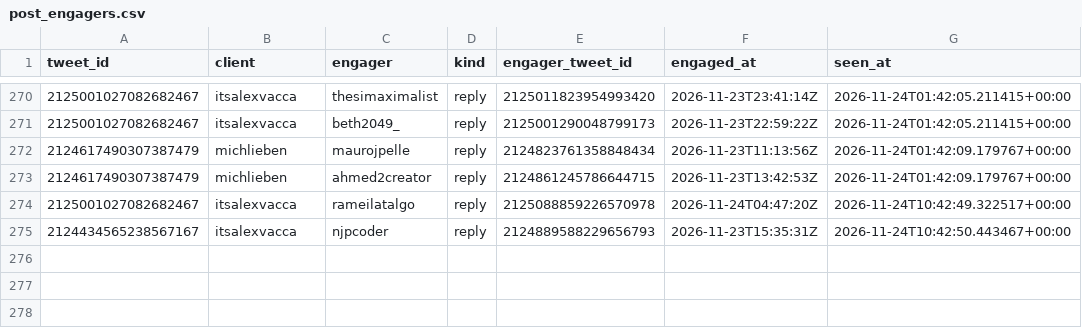
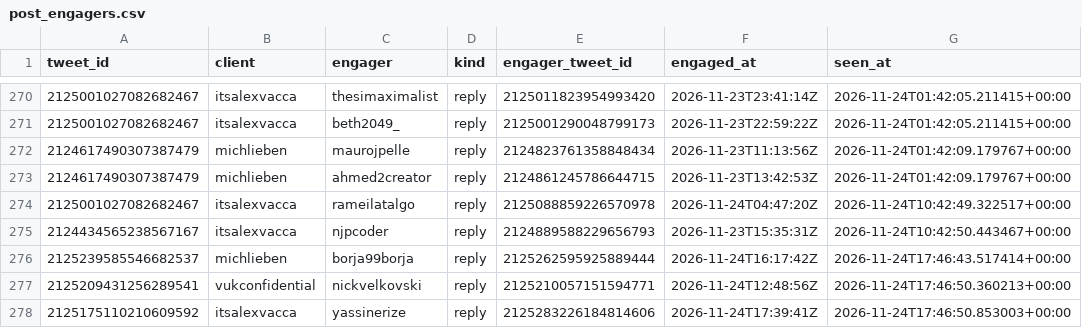
Before and after one commit to Sai-Prashanth123/Audience-Seeding, a CSV file: data/ledger/post_engagers.csv, drawn as a sheet; only a part is shown, gaps mark what is left out.

```diff
--- a/data/ledger/post_engagers.csv
+++ b/data/ledger/post_engagers.csv
@@ -275 +275,4 @@ tweet_id,client,engager,kind,engager_tweet_id,engaged_at,seen_at
 2124434565238567167,itsalexvacca,njpcoder,reply,2124889588229656793,2026-11-23T15:35:31Z,2026-11-24T10:42:50.443467+00:00
+2125239585546682537,michlieben,borja99borja,reply,2125262595925889444,2026-11-24T16:17:42Z,2026-11-24T17:46:43.517414+00:00
+2125209431256289541,vukconfidential,nickvelkovski,reply,2125210057151594771,2026-11-24T12:48:56Z,2026-11-24T17:46:50.360213+00:00
+2125175110210609592,itsalexvacca,yassinerize,reply,2125283226184814606,2026-11-24T17:39:41Z,2026-11-24T17:46:50.853003+00:00
```
Also changed, not shown: data/ledger/snapshots.csv.
